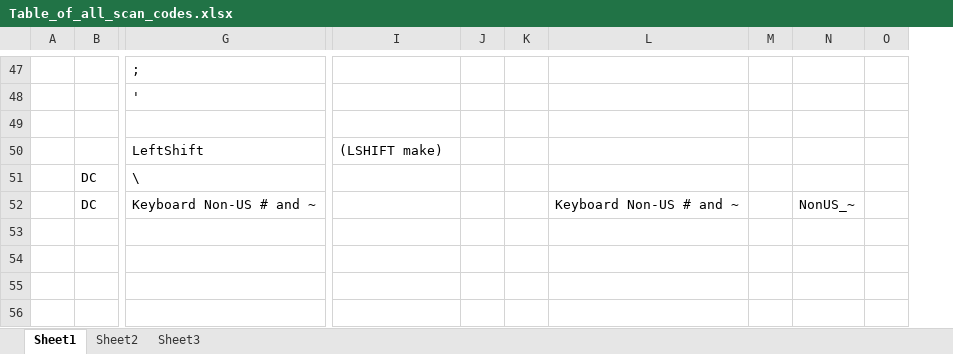
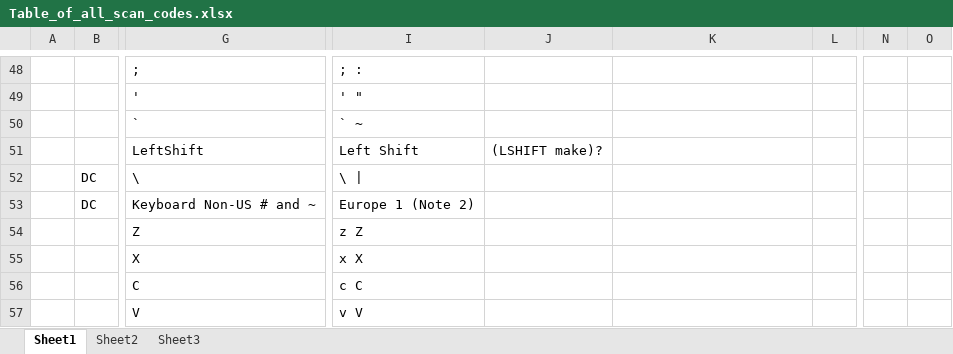
Before and after one commit to TaranVH/2nd-keyboard, an Excel workbook: INFO_and_PROFILES/Table_of_all_scan_codes.xlsx, sheet Sheet1, drawn as a sheet; only a part is shown, gaps mark what is left out; values as stored, in another font and other column widths than the file's, no cell formats; charts and pictures not drawn; removed rows and columns are numbered as before the commit, all else as after; the diff covers the shown part only; the diff names each change by its address in the sheet, - before the commit and + after, or states it on an @@ line.

```diff
--- a/INFO_and_PROFILES/Table_of_all_scan_codes.xlsx (sheet Sheet1)
+++ b/INFO_and_PROFILES/Table_of_all_scan_codes.xlsx (sheet Sheet1)
+column I, rows 48-57: ; : | ' " | ` ~ | Left Shift | \ | | Europe 1 (Note 2) | z Z | x X | c C | v V
-column J, empty
-column K, empty
-column M, empty
-column N, row 52: NonUS_~
-column O, empty
+column L, empty
+column N, empty
+column O, empty
-G50: (empty)
+G50: `
-J51: (LSHIFT make)
+J51: (LSHIFT make)?
-K53: Keyboard Non-US # and ~
+K53: (empty)
-G54: (empty)
+G54: Z
-G55: (empty)
+G55: X
-G56: (empty)
+G56: C
-G57: (empty)
+G57: V
```
Also changed, not shown: 208 added rows, 44 removed rows, 4 moved rows and 75 edited cells elsewhere in this sheet, sheet Sheet3, sheet Sheet2, cell formats, charts or pictures, 1 other file.
